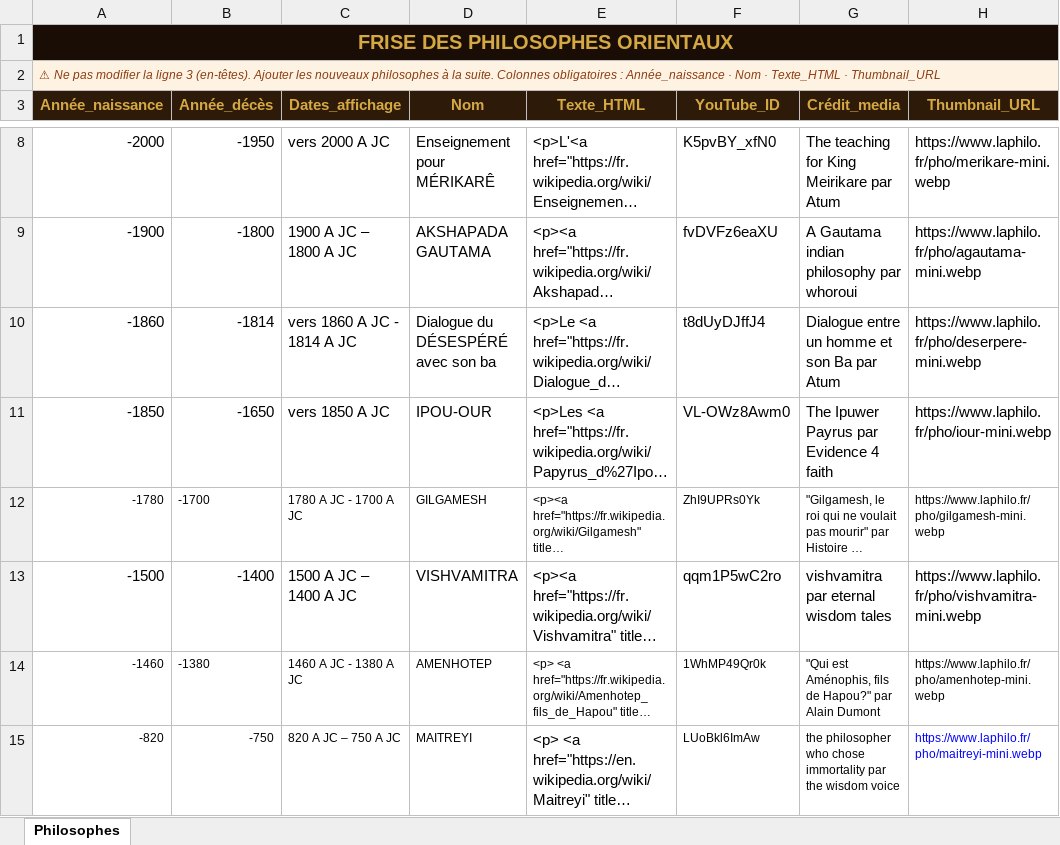
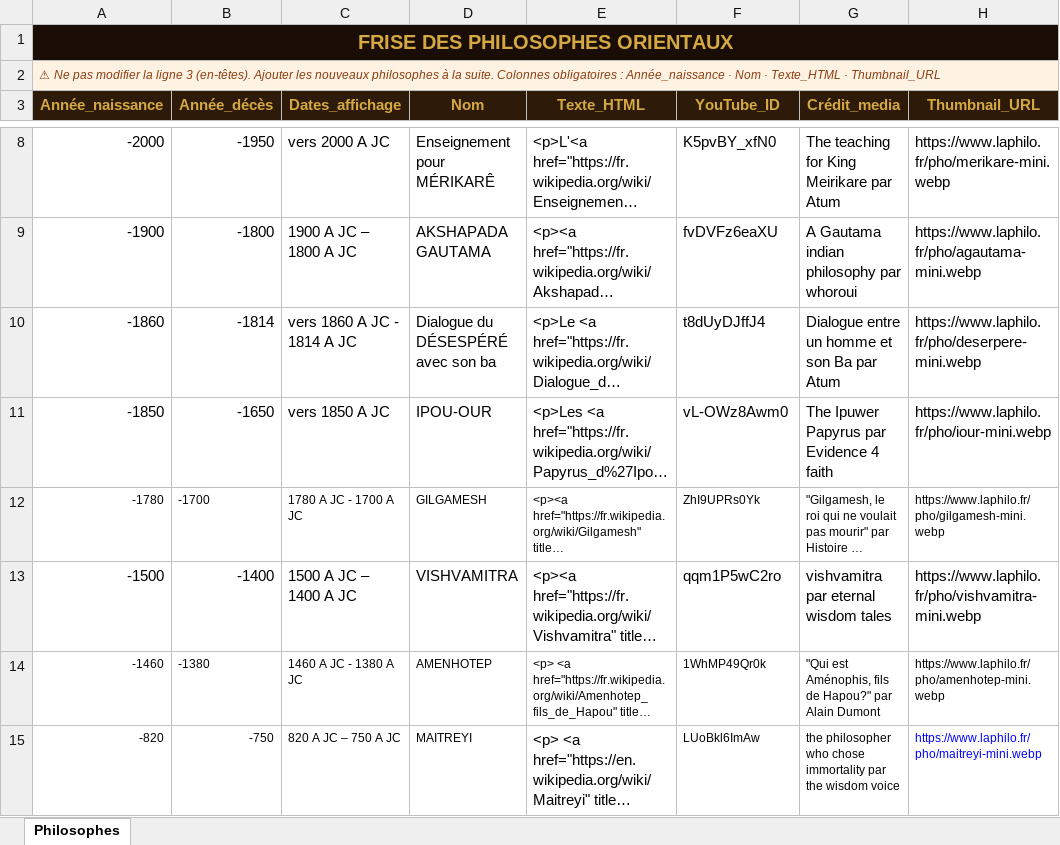
Before and after one commit to lairig/laphilo-astro, an Excel workbook: data/frise-philosophes-orientaux.xlsx, sheet Philosophes, drawn as a sheet; only a part is shown, gaps mark what is left out; long unchanged cells end in …; values as stored, in another font and other column widths than the file's, no borders; the diff names each change by its address in the sheet, - before the commit and + after, or states it on an @@ line.

```diff
--- a/data/frise-philosophes-orientaux.xlsx (sheet Philosophes)
+++ b/data/frise-philosophes-orientaux.xlsx (sheet Philosophes)
-F11 (YouTube_ID): VL-OWz8Awm0
+F11 (YouTube_ID): vL-OWz8Awm0
-G11 (Crédit_media): The Ipuwer Payrus par Evidence 4 faith
+G11 (Crédit_media): The Ipuwer Papyrus par Evidence 4 faith
```
Also changed, not shown: 1 other file.
